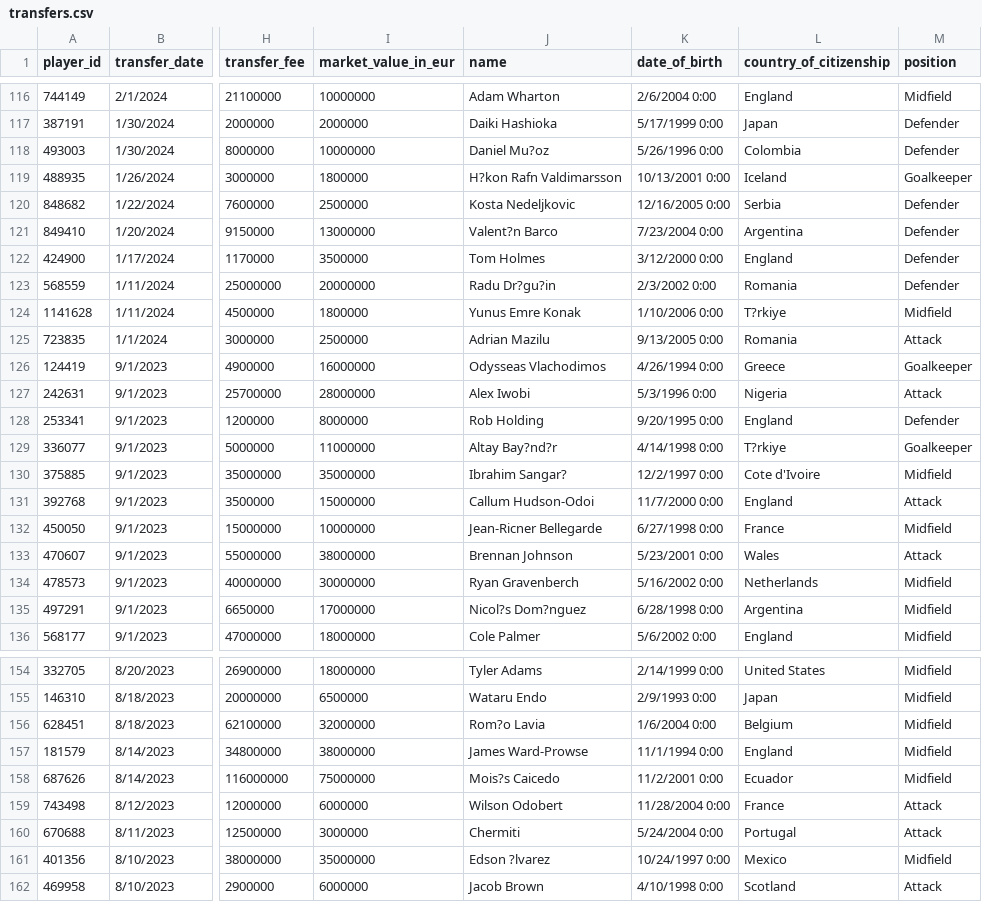
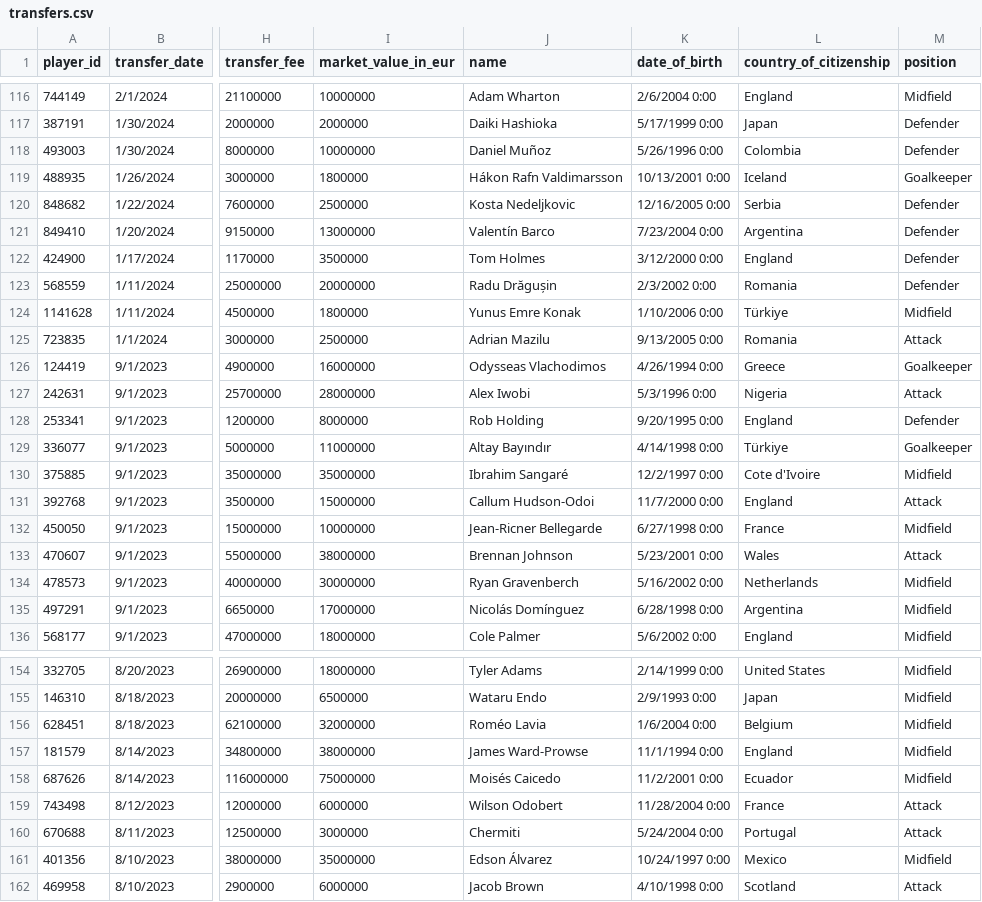
Before and after one commit to zlpkhr/pous, a CSV file: transfers.csv, drawn as a sheet; only a part is shown, gaps mark what is left out; the diff covers the shown part only; the diff names each change by its address in the sheet, - before the commit and + after, or states it on an @@ line.

```diff
--- a/transfers.csv
+++ b/transfers.csv
-J118 (name): Daniel Mu?oz
+J118 (name): Daniel Muñoz
-J119 (name): H?kon Rafn Valdimarsson
+J119 (name): Hákon Rafn Valdimarsson
-J121 (name): Valent?n Barco
+J121 (name): Valentín Barco
-J123 (name): Radu Dr?gu?in
+J123 (name): Radu Drăgușin
-L124 (country_of_citizenship): T?rkiye
+L124 (country_of_citizenship): Türkiye
-J129 (name): Altay Bay?nd?r
+J129 (name): Altay Bayındır
-L129 (country_of_citizenship): T?rkiye
+L129 (country_of_citizenship): Türkiye
-J130 (name): Ibrahim Sangar?
+J130 (name): Ibrahim Sangaré
-J135 (name): Nicol?s Dom?nguez
+J135 (name): Nicolás Domínguez
-J156 (name): Rom?o Lavia
+J156 (name): Roméo Lavia
-J158 (name): Mois?s Caicedo
+J158 (name): Moisés Caicedo
-J161 (name): Edson ?lvarez
+J161 (name): Edson Álvarez
```
Also changed, not shown: 91 edited cells elsewhere in this file.
